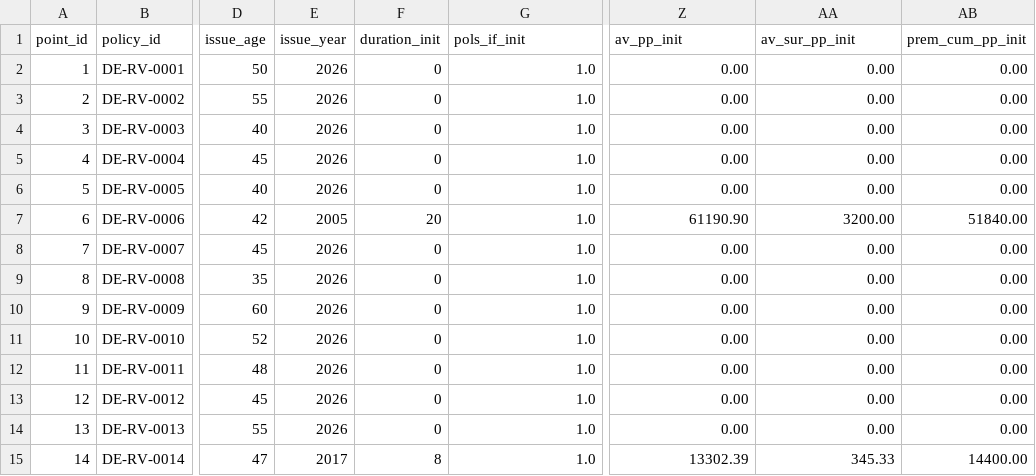
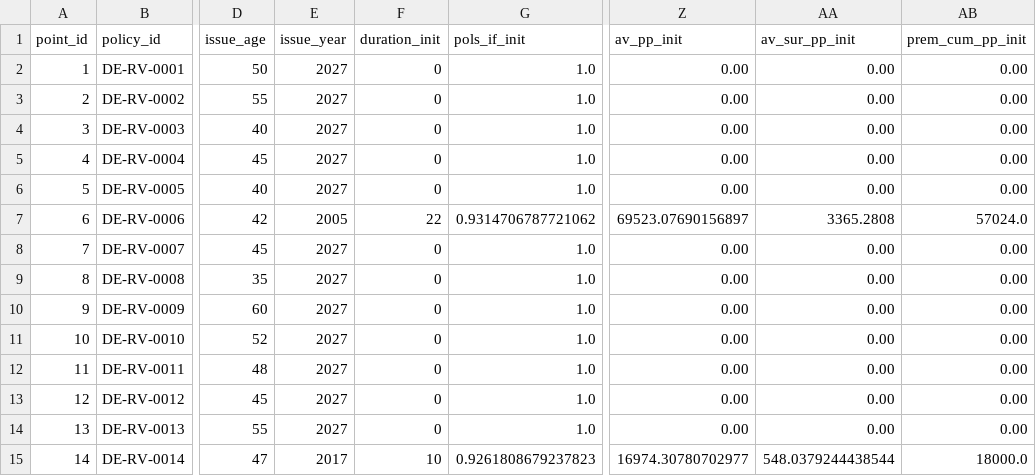
Before and after one commit to Degelmann-Solutions/delib-testbed, a CSV file: products/klassische_rentenversicherung/model_point_table.csv, drawn as a sheet; only a part is shown, gaps mark what is left out; the diff names each change by its address in the sheet, - before the commit and + after, or states it on an @@ line.

```diff
--- a/products/klassische_rentenversicherung/model_point_table.csv
+++ b/products/klassische_rentenversicherung/model_point_table.csv
-E2:E6 (issue_year): 2026
+E2:E6 (issue_year): 2027
-F7 (duration_init): 20
+F7 (duration_init): 22
-G7 (pols_if_init): 1.0
+G7 (pols_if_init): 0.9314706787721062
-Z7 (av_pp_init): 61190.90
+Z7 (av_pp_init): 69523.07690156897
-AA7 (av_sur_pp_init): 3200.00
+AA7 (av_sur_pp_init): 3365.2808
-AB7 (prem_cum_pp_init): 51840.00
+AB7 (prem_cum_pp_init): 57024.0
-E8:E14 (issue_year): 2026
+E8:E14 (issue_year): 2027
-F15 (duration_init): 8
+F15 (duration_init): 10
-G15 (pols_if_init): 1.0
+G15 (pols_if_init): 0.9261808679237823
-Z15 (av_pp_init): 13302.39
+Z15 (av_pp_init): 16974.30780702977
-AA15 (av_sur_pp_init): 345.33
+AA15 (av_sur_pp_init): 548.0379244438544
-AB15 (prem_cum_pp_init): 14400.00
+AB15 (prem_cum_pp_init): 18000.0
```
Also changed, not shown: 9 other files.
